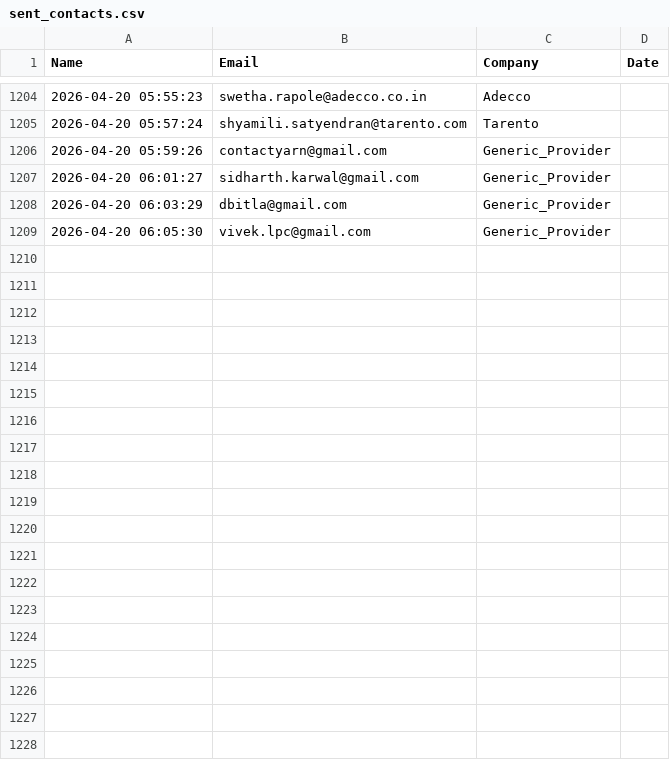
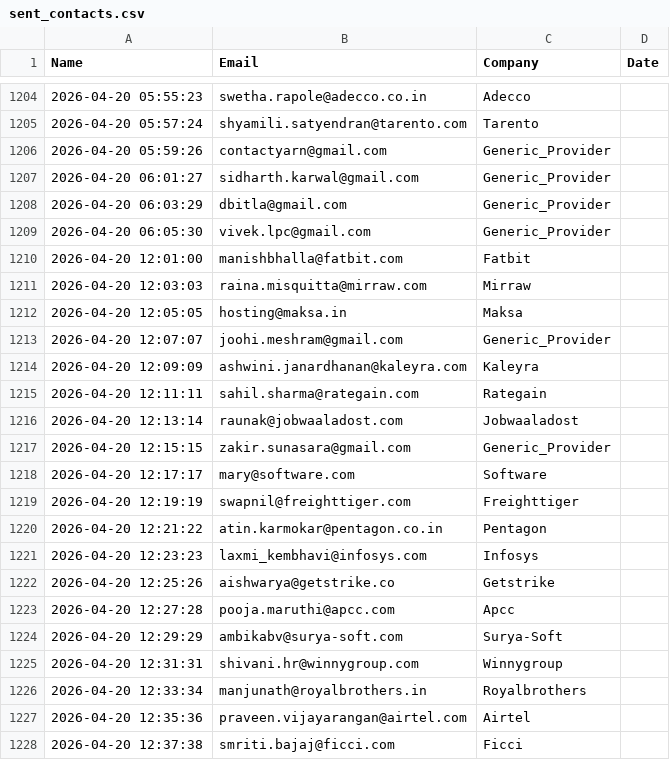
Before and after one commit to khushimalik3122/email-automation, a CSV file: sent_contacts.csv, drawn as a sheet; only a part is shown, gaps mark what is left out; the diff names each change by its address in the sheet, - before the commit and + after, or states it on an @@ line.

```diff
--- a/sent_contacts.csv
+++ b/sent_contacts.csv
+row 1210: 2026-04-20 12:01:00 | manishbhalla@fatbit.com | Fatbit
+row 1211: 2026-04-20 12:03:03 | raina.misquitta@mirraw.com | Mirraw
+row 1212: 2026-04-20 12:05:05 | hosting@maksa.in | Maksa
+row 1213: 2026-04-20 12:07:07 | joohi.meshram@gmail.com | Generic_Provider
+row 1214: 2026-04-20 12:09:09 | ashwini.janardhanan@kaleyra.com | Kaleyra
+row 1215: 2026-04-20 12:11:11 | sahil.sharma@rategain.com | Rategain
+row 1216: 2026-04-20 12:13:14 | raunak@jobwaaladost.com | Jobwaaladost
+row 1217: 2026-04-20 12:15:15 | zakir.sunasara@gmail.com | Generic_Provider
+row 1218: 2026-04-20 12:17:17 | mary@software.com | Software
+row 1219: 2026-04-20 12:19:19 | swapnil@freighttiger.com | Freighttiger
+row 1220: 2026-04-20 12:21:22 | atin.karmokar@pentagon.co.in | Pentagon
+row 1221: 2026-04-20 12:23:23 | laxmi_kembhavi@infosys.com | Infosys
+row 1222: 2026-04-20 12:25:26 | aishwarya@getstrike.co | Getstrike
+row 1223: 2026-04-20 12:27:28 | pooja.maruthi@apcc.com | Apcc
+row 1224: 2026-04-20 12:29:29 | ambikabv@surya-soft.com | Surya-Soft
+row 1225: 2026-04-20 12:31:31 | shivani.hr@winnygroup.com | Winnygroup
+row 1226: 2026-04-20 12:33:34 | manjunath@royalbrothers.in | Royalbrothers
+row 1227: 2026-04-20 12:35:36 | praveen.vijayarangan@airtel.com | Airtel
+row 1228: 2026-04-20 12:37:38 | smriti.bajaj@ficci.com | Ficci
```
Also changed, not shown: 1 other file.
